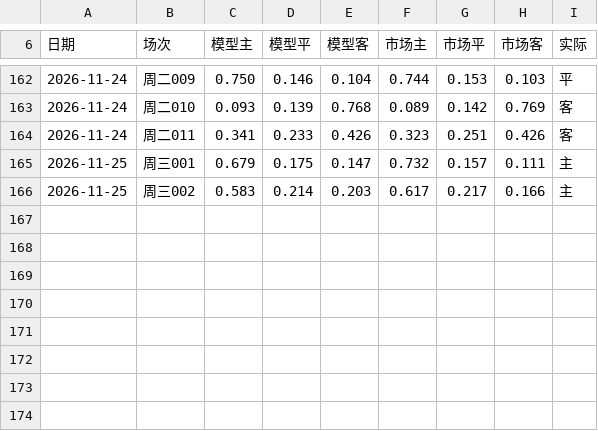
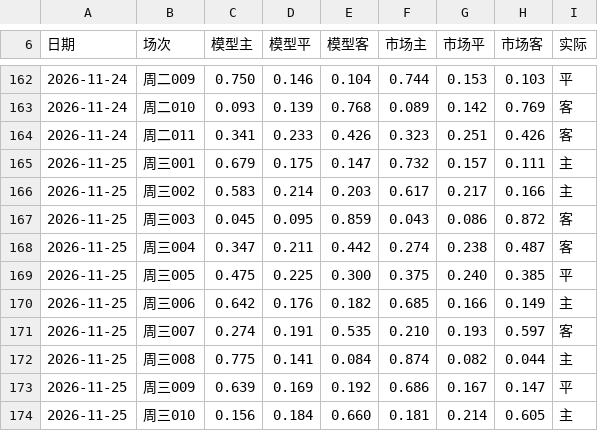
Before and after one commit to AfeiX95/afei-football, a TSV file: 📚知识库/赛后校验/prob_log.tsv, drawn as a sheet; only a part is shown, gaps mark what is left out.

Commit message:
赛后校验 Batch#56：1125周三欧冠8场复盘与台账更新

```diff
--- a/📚知识库/赛后校验/prob_log.tsv
+++ b/📚知识库/赛后校验/prob_log.tsv
@@ -166 +166,9 @@
 2026-11-25	周三002	0.583	0.214	0.203	0.617	0.217	0.166	主
+2026-11-25	周三003	0.045	0.095	0.859	0.043	0.086	0.872	客
+2026-11-25	周三004	0.347	0.211	0.442	0.274	0.238	0.487	客
+2026-11-25	周三005	0.475	0.225	0.300	0.375	0.240	0.385	平
+2026-11-25	周三006	0.642	0.176	0.182	0.685	0.166	0.149	主
+2026-11-25	周三007	0.274	0.191	0.535	0.210	0.193	0.597	客
+2026-11-25	周三008	0.775	0.141	0.084	0.874	0.082	0.044	主
+2026-11-25	周三009	0.639	0.169	0.192	0.686	0.167	0.147	平
+2026-11-25	周三010	0.156	0.184	0.660	0.181	0.214	0.605	主
```
Also changed, not shown: 4 other files.
